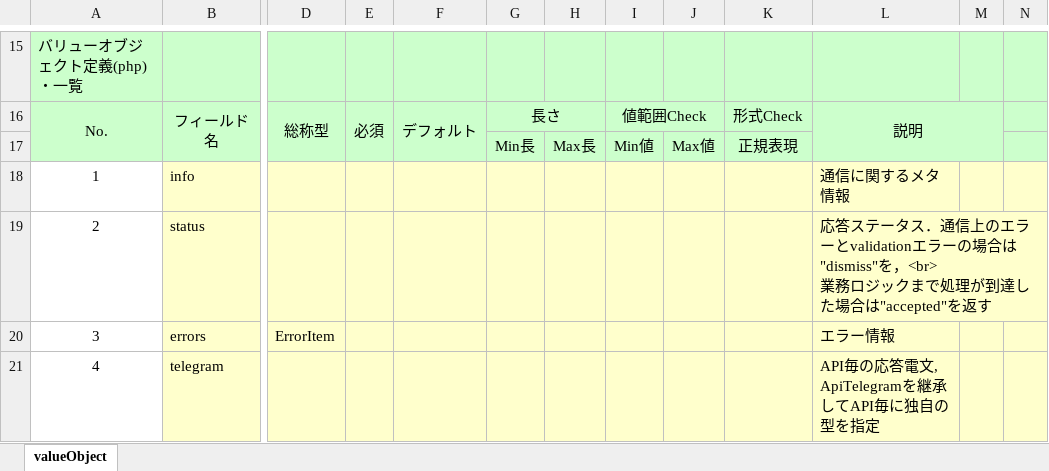
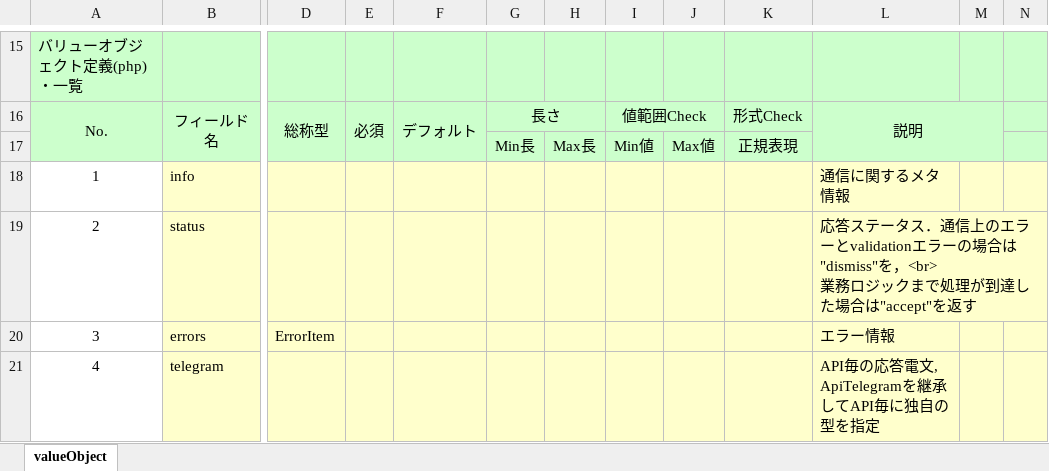
Before and after one commit to uedaueo/blancoRest, an Excel workbook: meta/objects/CommonResponse.xlsx, sheet valueObject, drawn as a sheet; only a part is shown, gaps mark what is left out; values as stored, in another font and other column widths than the file's, no borders; the diff names each change by its address in the sheet, - before the commit and + after, or states it on an @@ line.

Commit message:
Change accepted status string from 'accepted' to 'accept'.

```diff
--- a/meta/objects/CommonResponse.xlsx (sheet valueObject)
+++ b/meta/objects/CommonResponse.xlsx (sheet valueObject)
-L19: …た場合は"accepted"を返す
+L19: …た場合は"accept"を返す
```
Also changed, not shown: 2 other files.
